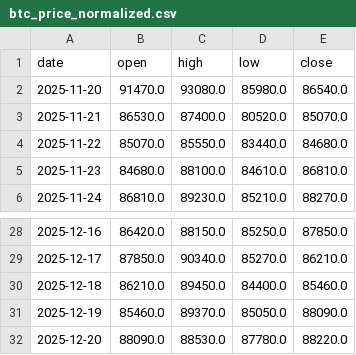
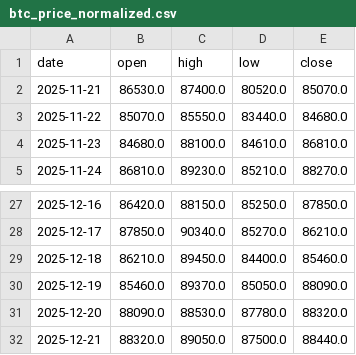
Before and after one commit to JackSmack1971/antigravity-microanalyst, a CSV file: data_clean/btc_price_normalized.csv, drawn as a sheet; only a part is shown, gaps mark what is left out.

```diff
--- a/data_clean/btc_price_normalized.csv
+++ b/data_clean/btc_price_normalized.csv
@@ -1,3 +1,2 @@
 date,open,high,low,close
-2025-11-20,91470.0,93080.0,85980.0,86540.0
 2025-11-21,86530.0,87400.0,80520.0,85070.0
@@ -31,2 +30,3 @@ date,open,high,low,close
 2025-12-19,85460.0,89370.0,85050.0,88090.0
-2025-12-20,88090.0,88530.0,87780.0,88220.0
+2025-12-20,88090.0,88530.0,87780.0,88320.0
+2025-12-21,88320.0,89050.0,87500.0,88440.0
```
Also changed, not shown: data_clean/btc_price_1h_normalized.csv, 42 other files.
